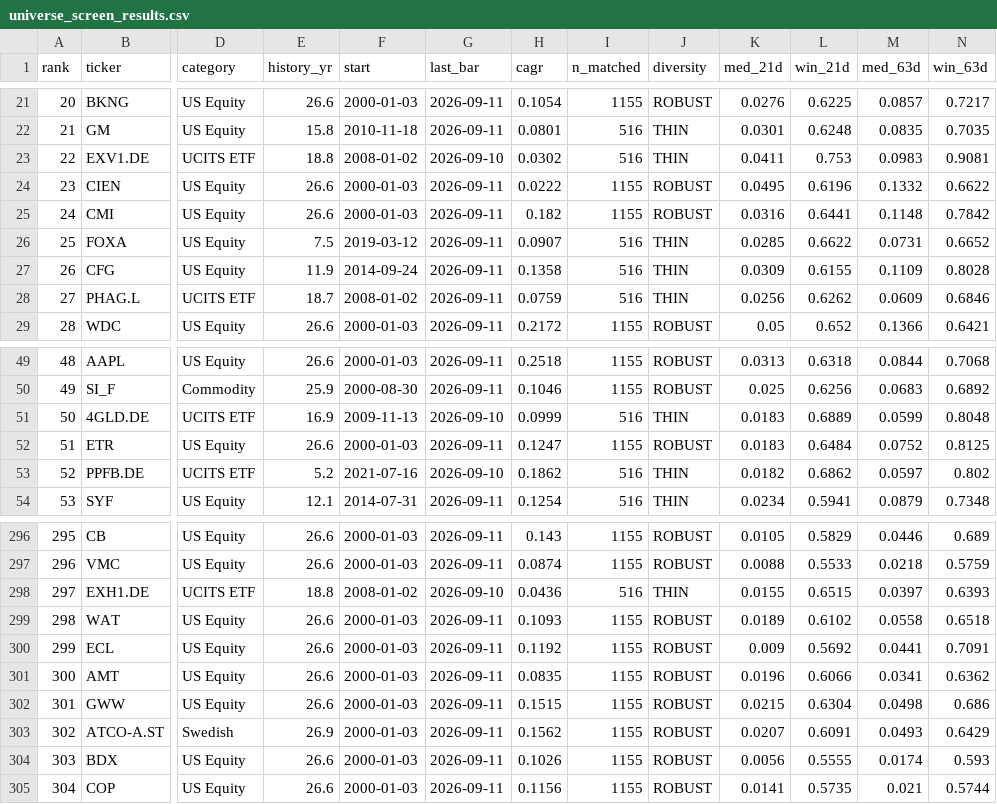
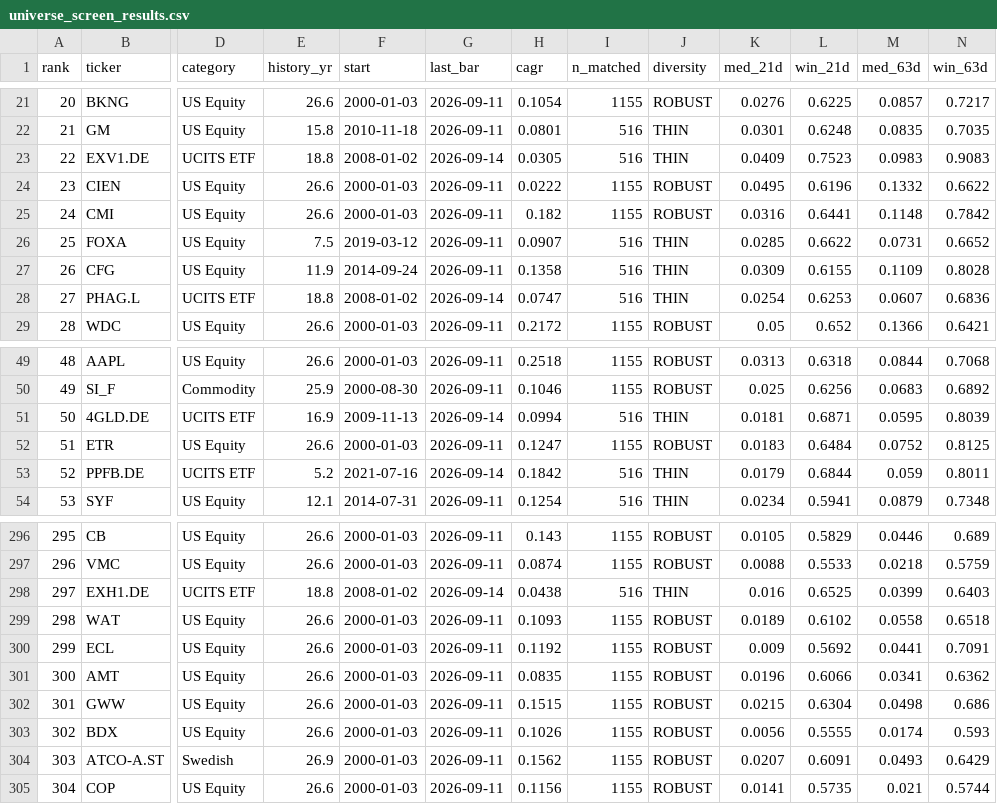
Before and after one commit to LukasGLars/asset_universe, a CSV file: universe_screen_results.csv, drawn as a sheet; only a part is shown, gaps mark what is left out; the diff covers the shown part only; the diff names each change by its address in the sheet, - before the commit and + after, or states it on an @@ line.

```diff
--- a/universe_screen_results.csv
+++ b/universe_screen_results.csv
-G23 (last_bar): 2026-09-10
+G23 (last_bar): 2026-09-14
-H23 (cagr): 0.0302
+H23 (cagr): 0.0305
-K23 (med_21d): 0.0411
+K23 (med_21d): 0.0409
-L23 (win_21d): 0.753
+L23 (win_21d): 0.7523
-N23 (win_63d): 0.9081
+N23 (win_63d): 0.9083
-E28 (history_yr): 18.7
+E28 (history_yr): 18.8
-G28 (last_bar): 2026-09-11
+G28 (last_bar): 2026-09-14
-H28 (cagr): 0.0759
+H28 (cagr): 0.0747
-K28 (med_21d): 0.0256
+K28 (med_21d): 0.0254
-L28 (win_21d): 0.6262
+L28 (win_21d): 0.6253
-M28 (med_63d): 0.0609
+M28 (med_63d): 0.0607
-N28 (win_63d): 0.6846
+N28 (win_63d): 0.6836
-G51 (last_bar): 2026-09-10
+G51 (last_bar): 2026-09-14
-H51 (cagr): 0.0999
+H51 (cagr): 0.0994
-K51 (med_21d): 0.0183
+K51 (med_21d): 0.0181
-L51 (win_21d): 0.6889
+L51 (win_21d): 0.6871
-M51 (med_63d): 0.0599
+M51 (med_63d): 0.0595
-N51 (win_63d): 0.8048
+N51 (win_63d): 0.8039
-G53 (last_bar): 2026-09-10
+G53 (last_bar): 2026-09-14
-H53 (cagr): 0.1862
+H53 (cagr): 0.1842
-K53 (med_21d): 0.0182
+K53 (med_21d): 0.0179
-L53 (win_21d): 0.6862
+L53 (win_21d): 0.6844
-M53 (med_63d): 0.0597
+M53 (med_63d): 0.059
-N53 (win_63d): 0.802
+N53 (win_63d): 0.8011
@@ column A (rank) renumbered between rows 78 and 467 @@
-G298 (last_bar): 2026-09-10
+G298 (last_bar): 2026-09-14
-H298 (cagr): 0.0436
+H298 (cagr): 0.0438
-K298 (med_21d): 0.0155
+K298 (med_21d): 0.016
-L298 (win_21d): 0.6515
+L298 (win_21d): 0.6525
-M298 (med_63d): 0.0397
+M298 (med_63d): 0.0399
-N298 (win_63d): 0.6393
+N298 (win_63d): 0.6403
@@ row 304 moved to row 303: 302 @@
```
Also changed, not shown: 14 moved rows and 77 edited cells elsewhere in this file, 1 other file.
